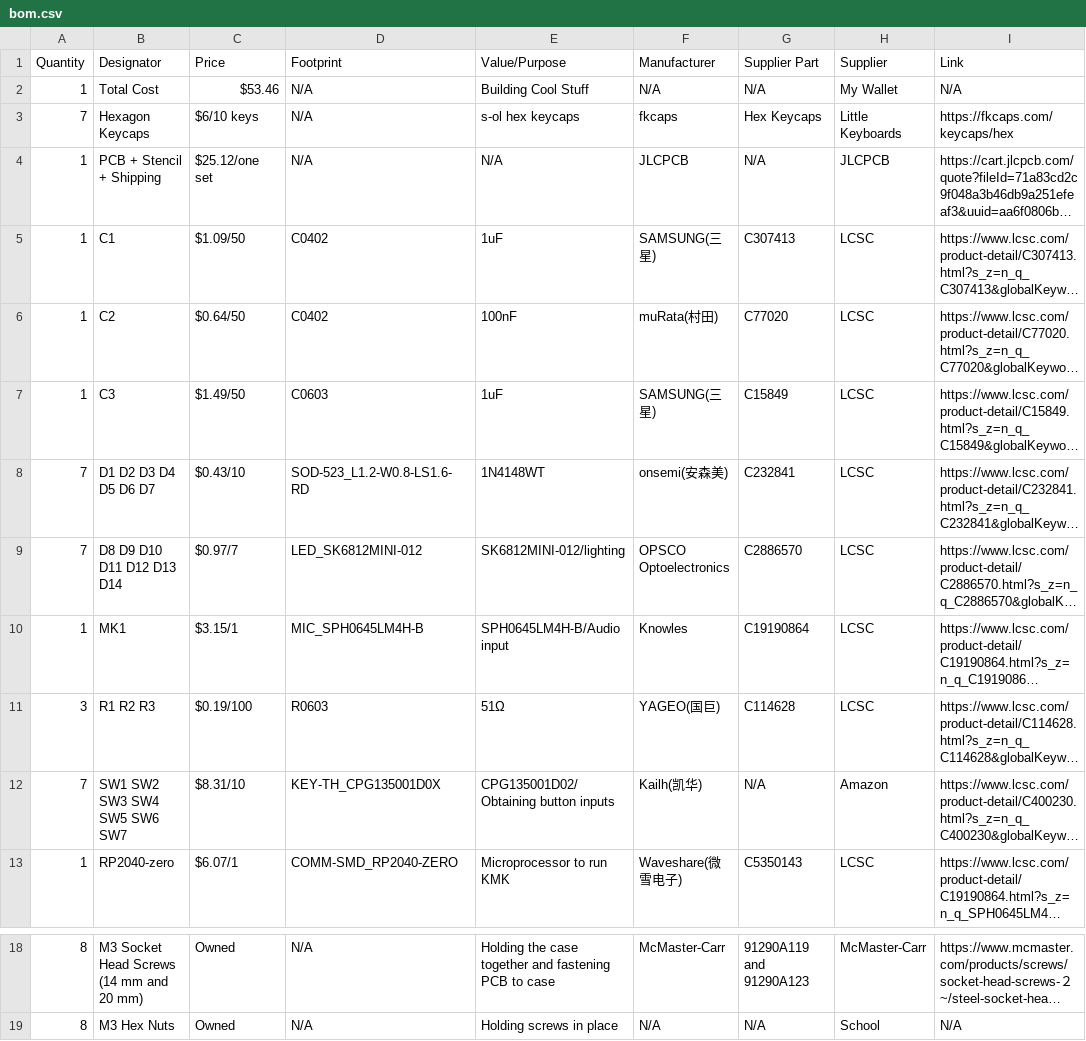
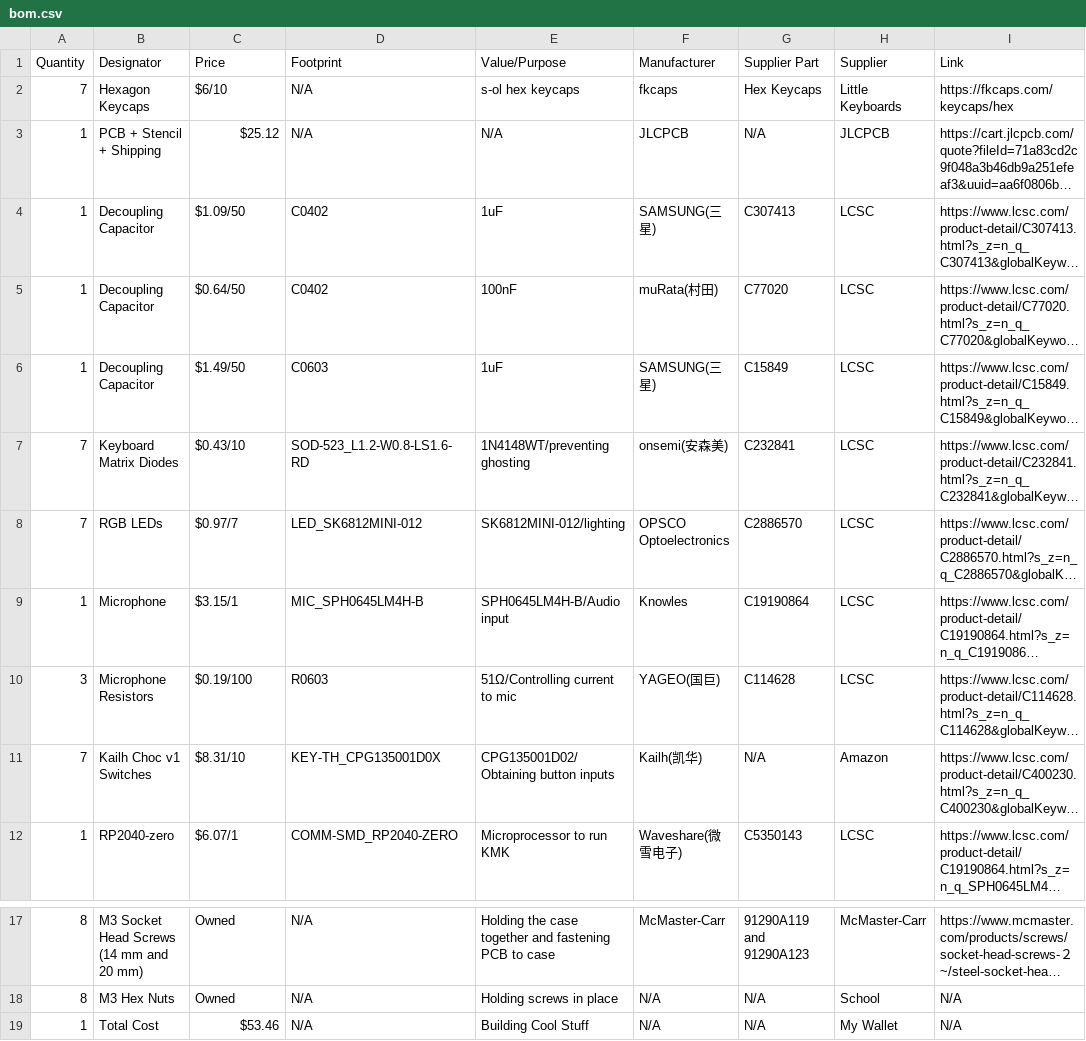
Before and after one commit to Glasshalfwater/macragon, a CSV file: bom.csv, drawn as a sheet; only a part is shown, gaps mark what is left out; long unchanged cells end in …; addresses are those after the commit; the diff names each change by its address in the sheet, - before the commit and + after, or states it on an @@ line.

Commit message:
Fixed BOM based on suggestions (removing C1/R1, etc. designations)

```diff
--- a/bom.csv
+++ b/bom.csv
-C2 (Price): $6/10 keys
+C2 (Price): $6/10
-C3 (Price): $25.12/one set
+C3 (Price): $25.12
-B4 (Designator): C1
+B4 (Designator): Decoupling Capacitor
-B5 (Designator): C2
+B5 (Designator): Decoupling Capacitor
-B6 (Designator): C3
+B6 (Designator): Decoupling Capacitor
-B7 (Designator): D1 D2 D3 D4 D5 D6 D7
+B7 (Designator): Keyboard Matrix Diodes
-E7 (Value/Purpose): 1N4148WT
+E7 (Value/Purpose): 1N4148WT/preventing ghosting
-B8 (Designator): D8 D9 D10 D11 D12 D13 D14
+B8 (Designator): RGB LEDs
-B9 (Designator): MK1
+B9 (Designator): Microphone
-B10 (Designator): R1 R2 R3
+B10 (Designator): Microphone Resistors
-E10 (Value/Purpose): 51Ω
+E10 (Value/Purpose): 51Ω/Controlling current to mic
-B11 (Designator): SW1 SW2 SW3 SW4 SW5 SW6 SW7
+B11 (Designator): Kailh Choc v1 Switches
@@ row 2 moved to row 19: 1 @@
```
